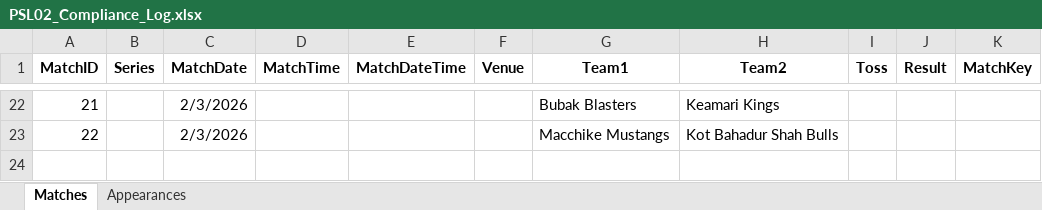
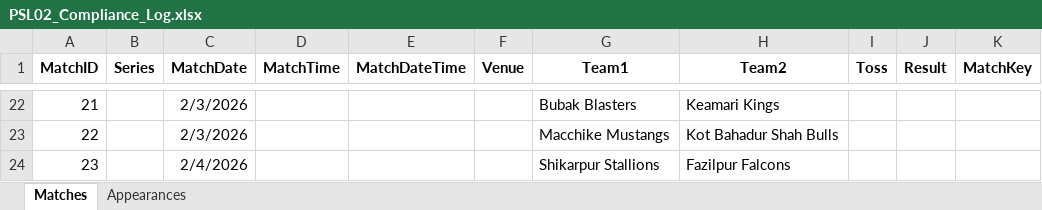
Before and after one commit to mzh1994/PSL-2.0, an Excel workbook: PSL02_Compliance_Log.xlsx, sheet Matches, drawn as a sheet; only a part is shown, gaps mark what is left out; values as stored, in another font and other column widths than the file's, no borders; the diff names each change by its address in the sheet, - before the commit and + after, or states it on an @@ line.

```diff
--- a/PSL02_Compliance_Log.xlsx (sheet Matches)
+++ b/PSL02_Compliance_Log.xlsx (sheet Matches)
+row 24: 23 |  | 2/4/2026 |  |  |  | Shikarpur Stallions | Fazilpur Falcons
```
Also changed, not shown: sheet Appearances.
